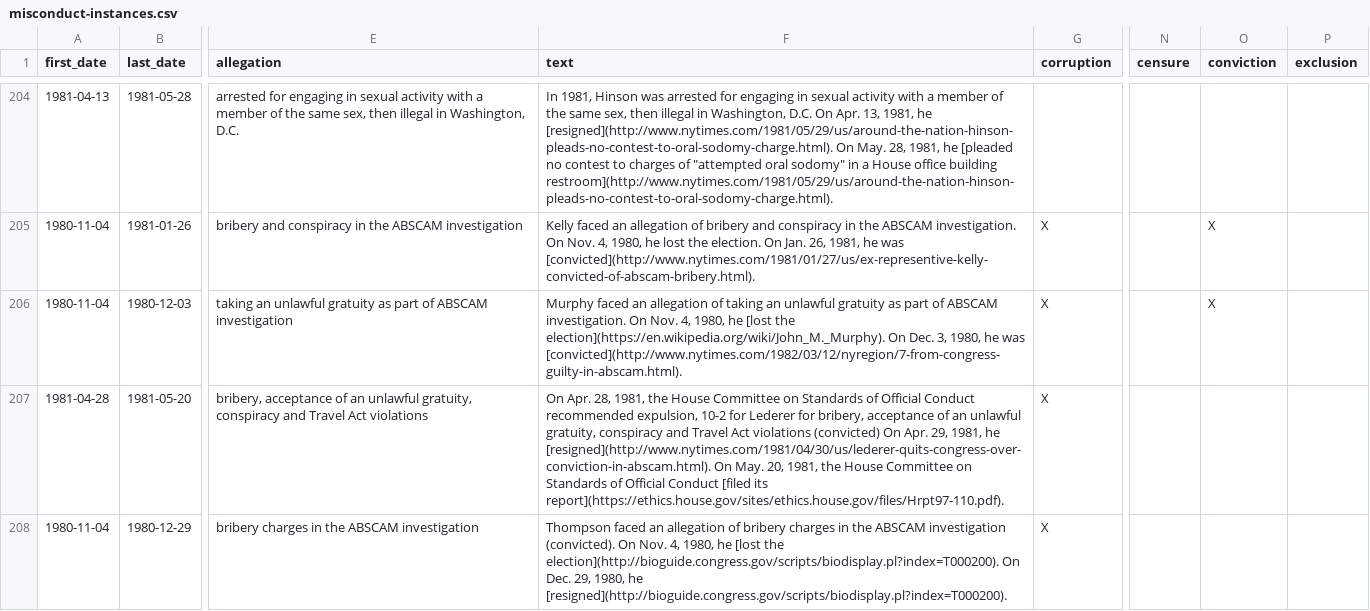
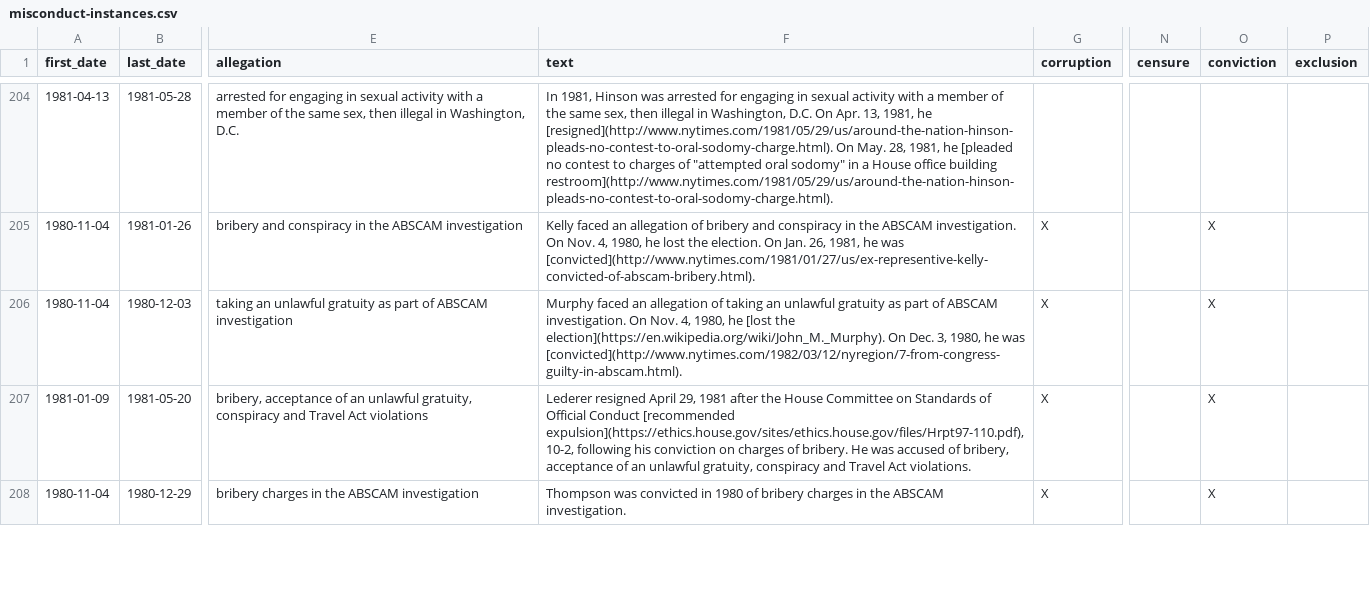
Before and after one commit to govtrack/misconduct, a CSV file: misconduct-instances.csv, drawn as a sheet; only a part is shown, gaps mark what is left out; the diff covers the shown part only; the diff names each change by its address in the sheet, - before the commit and + after, or states it on an @@ line.

Commit message:
clarified conviction events where we previously noted '(conviction)' in the summary

```diff
--- a/misconduct-instances.csv
+++ b/misconduct-instances.csv
-A207 (first_date): 1981-04-28
+A207 (first_date): 1981-01-09
-F207 (text): On Apr. 28, 1981, the House Committee on Standards of Official Conduct recommended expulsion, 10-2 for Lederer for bribery, acceptance of an unlawful gratuity, conspiracy and Travel Act violations (convicted) On Apr. 29, 1981, he [resigned](http://www.nytimes.com/1981/04/30/us/lederer-quits-congress-over-conviction-in-abscam.html). On May. 20, 1981, the House Committee on Standards of Official Conduct [filed its report](https://ethics.house.gov/sites/ethics.house.gov/files/Hrpt97-110.pdf).
+F207 (text): Lederer resigned April 29, 1981 after the House Committee on Standards of Official Conduct [recommended expulsion](https://ethics.house.gov/sites/ethics.house.gov/files/Hrpt97-110.pdf), 10-2, following his conviction on charges of bribery. He was accused of bribery, acceptance of an unlawful gratuity, conspiracy and Travel Act violations.
-O207:O208 (conviction): (empty)
+O207:O208 (conviction): X
-F208 (text): Thompson faced an allegation of bribery charges in the ABSCAM investigation (convicted). On Nov. 4, 1980, he [lost the election](http://bioguide.congress.gov/scripts/biodisplay.pl?index=T000200). On Dec. 29, 1980, he [resigned](http://bioguide.congress.gov/scripts/biodisplay.pl?index=T000200).
+F208 (text): Thompson was convicted in 1980 of bribery charges in the ABSCAM investigation.
```
Also changed, not shown: 17 edited cells elsewhere in this file, 1 other file.
